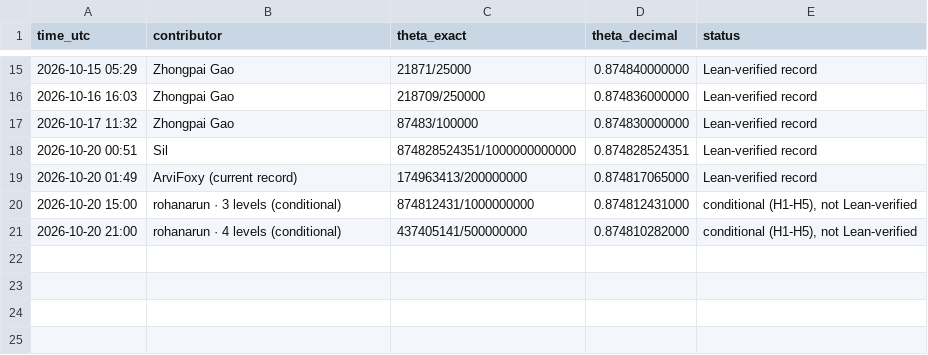
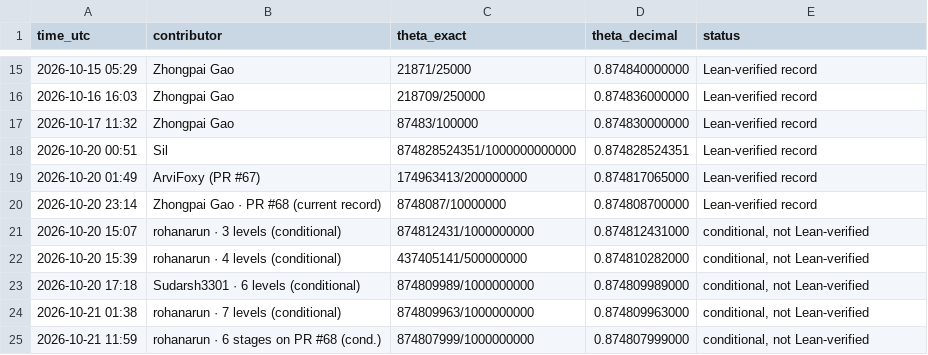
Before and after one commit to HaileyStorm/quasi-rh-hillclimb, a CSV file: graphs/timeline.csv, drawn as a sheet; only a part is shown, gaps mark what is left out.

```diff
--- a/graphs/timeline.csv
+++ b/graphs/timeline.csv
@@ -18,4 +18,8 @@ time_utc,contributor,theta_exact,theta_decimal,status
 2026-10-20 00:51,Sil,874828524351/1000000000000,0.874828524351,Lean-verified record
-2026-10-20 01:49,ArviFoxy (current record),174963413/200000000,0.874817065000,Lean-verified record
-2026-10-20 15:00,rohanarun · 3 levels (conditional),874812431/1000000000,0.874812431000,"conditional (H1-H5), not Lean-verified"
-2026-10-20 21:00,rohanarun · 4 levels (conditional),437405141/500000000,0.874810282000,"conditional (H1-H5), not Lean-verified"
+2026-10-20 01:49,ArviFoxy (PR #67),174963413/200000000,0.874817065000,Lean-verified record
+2026-10-20 23:14,Zhongpai Gao · PR #68 (current record),8748087/10000000,0.874808700000,Lean-verified record
+2026-10-20 15:07,rohanarun · 3 levels (conditional),874812431/1000000000,0.874812431000,"conditional, not Lean-verified"
+2026-10-20 15:39,rohanarun · 4 levels (conditional),437405141/500000000,0.874810282000,"conditional, not Lean-verified"
+2026-10-20 17:18,Sudarsh3301 · 6 levels (conditional),874809989/1000000000,0.874809989000,"conditional, not Lean-verified"
+2026-10-21 01:38,rohanarun · 7 levels (conditional),874809963/1000000000,0.874809963000,"conditional, not Lean-verified"
+2026-10-21 11:59,rohanarun · 6 stages on PR #68 (cond.),874807999/1000000000,0.874807999000,"conditional, not Lean-verified"
```
Also changed, not shown: 2 other files.
